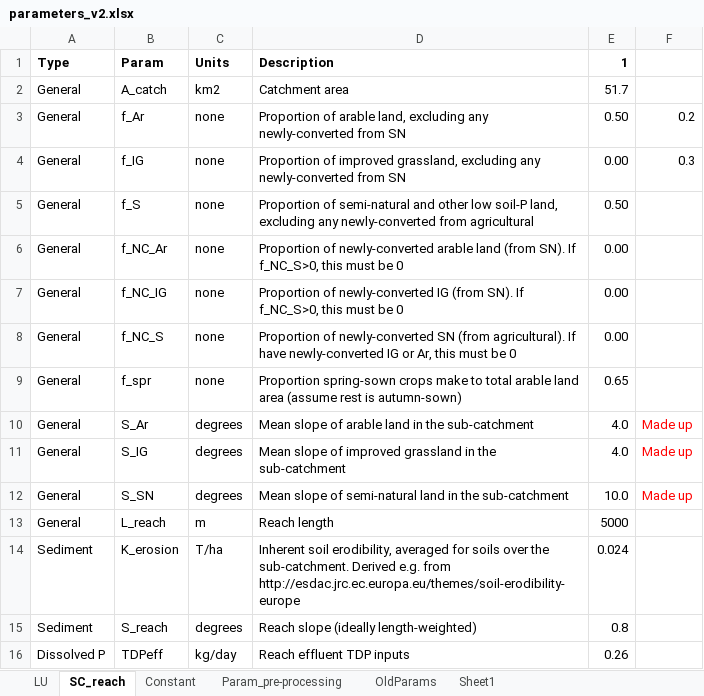
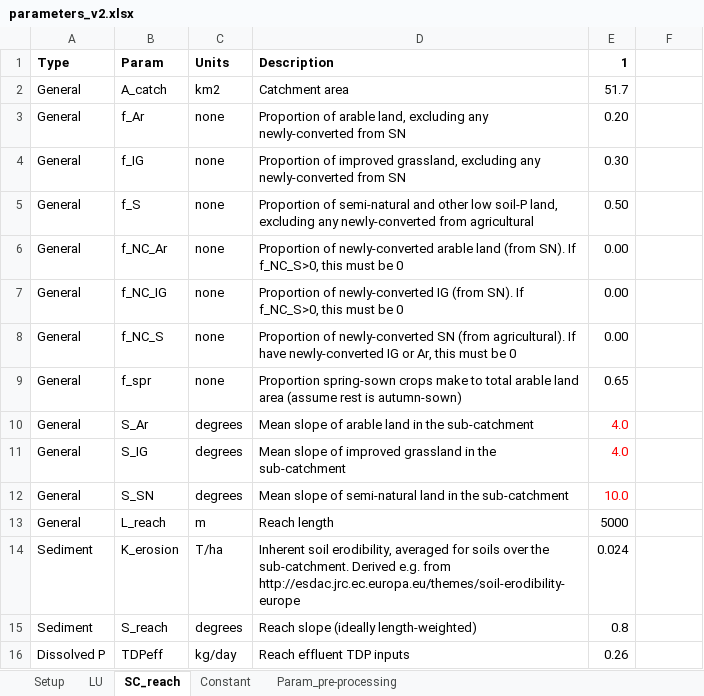
Before and after one commit to JoeyYHT/SimplyP, an Excel workbook: notebooks/ModelInputs/parameters_v2.xlsx, sheet SC_reach, drawn as a sheet; values as stored, in another font and other column widths than the file's, no borders; the diff names each change by its address in the sheet, - before the commit and + after, or states it on an @@ line.

Commit message:
Reversion to v2_beta1; reorganisation of notebook
Decided change in soil & soluble P equations is added complexity for no
additional benefit, therefore reverted to v2_beta1.
User-input that was previously in the ipython notebook now moved to the
parameter file ('Setup' worksheet), apart from the location of the
parameter file.
Chunks of code moved to within the model function
Started generalising the writing of output & graphs (not finished).

```diff
--- a/notebooks/ModelInputs/parameters_v2.xlsx (sheet SC_reach)
+++ b/notebooks/ModelInputs/parameters_v2.xlsx (sheet SC_reach)
-sheet tab: OldParams
-sheet tab: Sheet1
+sheet tab: Setup
-E3 (1): 0.50
+E3 (1): 0.20
-F3: 0.2
+F3: (empty)
-E4 (1): 0.00
+E4 (1): 0.30
-F4: 0.3
+F4: (empty)
-E10:E12 text colour: black
+E10:E12 text colour: #FF0000
-F10:F12: Made up
+F10:F12: (empty)
```
Also changed, not shown: sheet Param_pre-processing, sheet Constant, formulas that keep their value, 2 other files.
